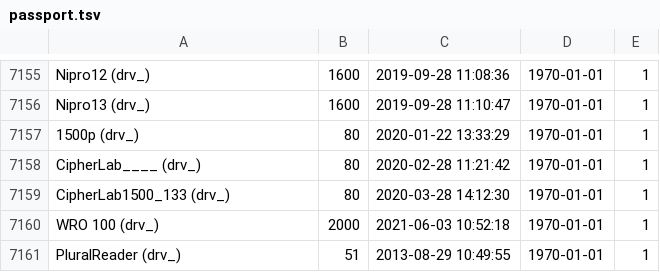
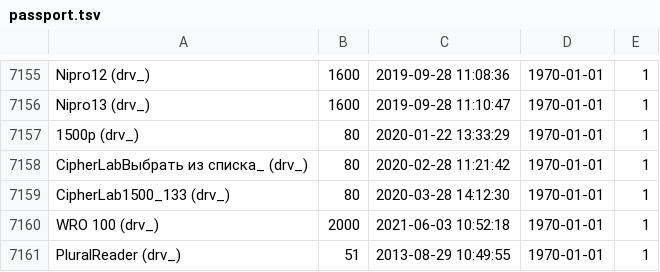
Before and after one commit to Kira2K/engineer-v3-vue, a TSV file: src/db/seed_data/passport.tsv, drawn as a sheet; only a part is shown, gaps mark what is left out.

```diff
--- a/src/db/seed_data/passport.tsv
+++ b/src/db/seed_data/passport.tsv
@@ -7157,3 +7157,3 @@ Nipro13 (drv_)	1600	2019-09-28 11:10:47	1970-01-01	1
 1500p (drv_)	80	2020-01-22 13:33:29	1970-01-01	1
-CipherLab____ (drv_)	80	2020-02-28 11:21:42	1970-01-01	1
+CipherLabВыбрать из списка_ (drv_)	80	2020-02-28 11:21:42	1970-01-01	1
 CipherLab1500_133 (drv_)	80	2020-03-28 14:12:30	1970-01-01	1
```
Also changed, not shown: 19 other files.
